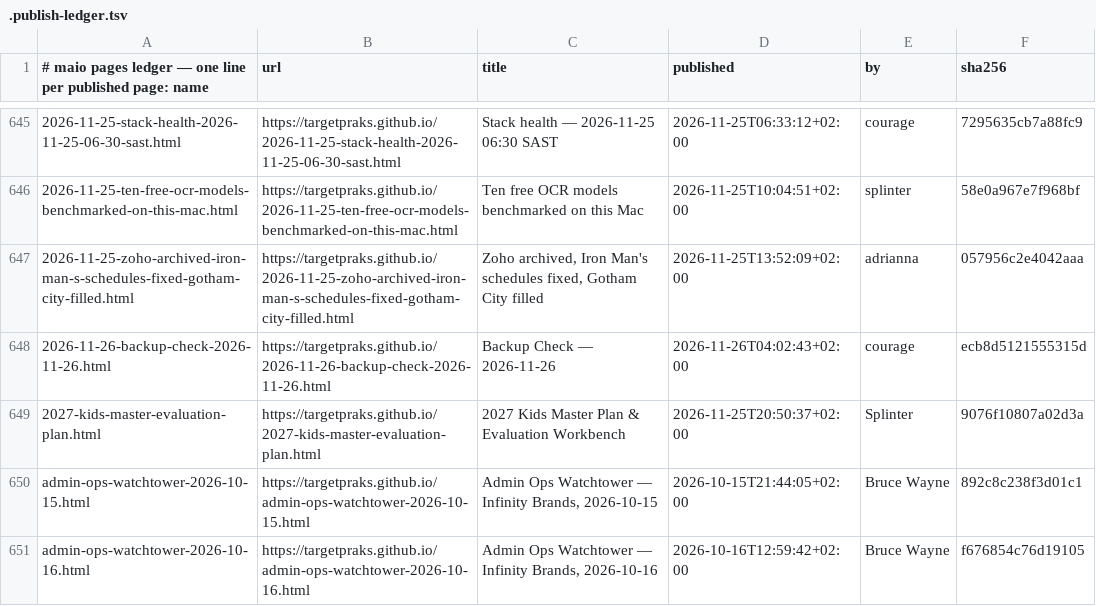
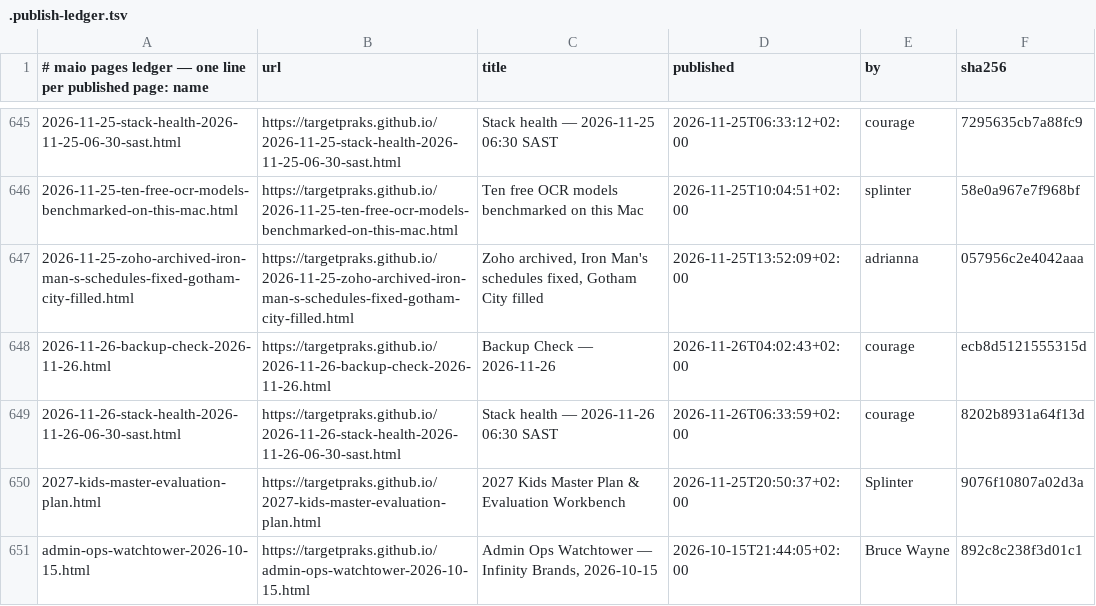
Before and after one commit to targetpraks/targetpraks.github.io, a TSV file: .publish-ledger.tsv, drawn as a sheet; only a part is shown, gaps mark what is left out; the shorter side is filled out with more unchanged rows; the diff names each change by its address in the sheet, - before the commit and + after, or states it on an @@ line.

Commit message:
HTML: Stack health — 2026-11-26 06:30 SAST

```diff
--- a/.publish-ledger.tsv
+++ b/.publish-ledger.tsv
+row 649: 2026-11-26-stack-health-2026-11-26-06-30-sast.html | https://targetpraks.github.io/2026-11-26-stack-health-2026-11-26-06-30-sast.html | Stack health — 2026-11-26 06:30 SAST | 2026-11-26T06:33:59+02:00 | courage | 8202b8931a64f13d
```
Also changed, not shown: 1 other file.
